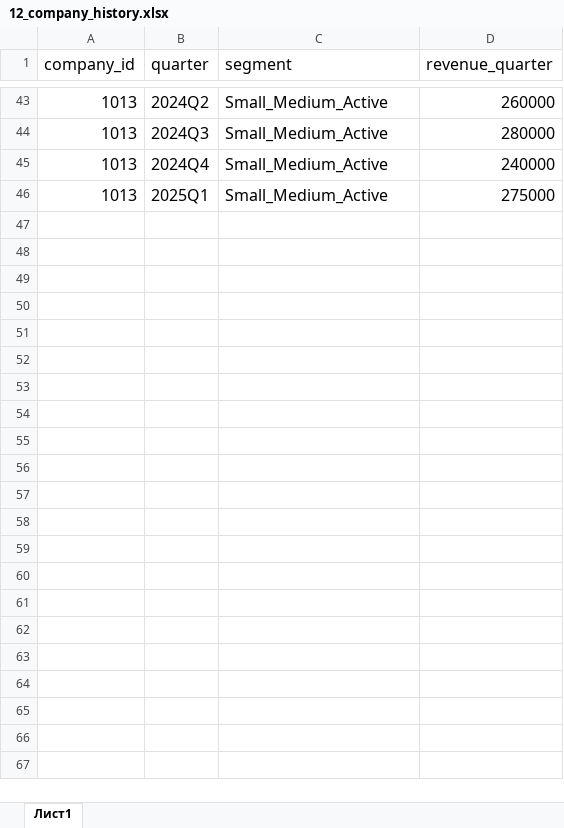
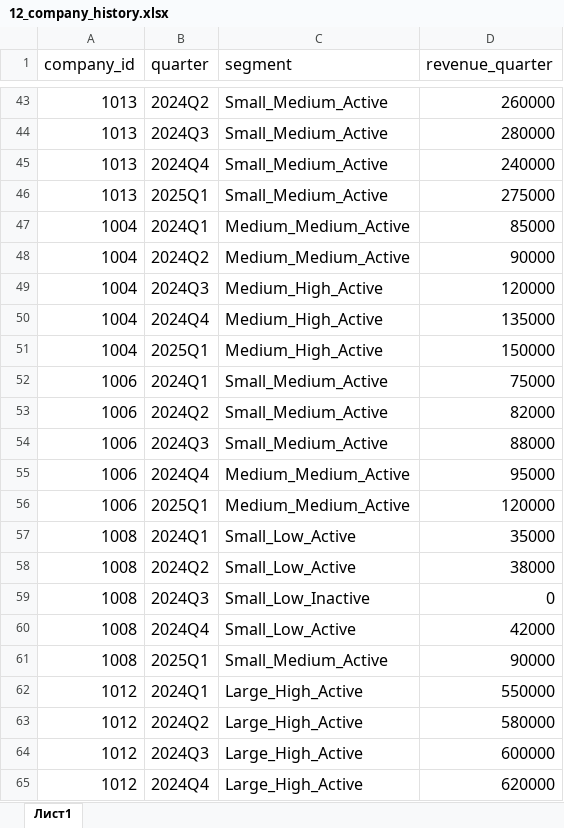
Before and after one commit to Rusak2022/edtech, an Excel workbook: 12_company_history.xlsx, sheet Лист1, drawn as a sheet; only a part is shown, gaps mark what is left out; values as stored, in another font and other column widths than the file's, no borders; charts and pictures not drawn; the diff covers the shown part only; the diff names each change by its address in the sheet, - before the commit and + after, or states it on an @@ line.

```diff
--- a/12_company_history.xlsx (sheet Лист1)
+++ b/12_company_history.xlsx (sheet Лист1)
+row 47: 1004 | 2024Q1 | Medium_Medium_Active | 85000
+row 48: 1004 | 2024Q2 | Medium_Medium_Active | 90000
+row 49: 1004 | 2024Q3 | Medium_High_Active | 120000
+row 50: 1004 | 2024Q4 | Medium_High_Active | 135000
+row 51: 1004 | 2025Q1 | Medium_High_Active | 150000
+row 52: 1006 | 2024Q1 | Small_Medium_Active | 75000
+row 53: 1006 | 2024Q2 | Small_Medium_Active | 82000
+row 54: 1006 | 2024Q3 | Small_Medium_Active | 88000
+row 55: 1006 | 2024Q4 | Medium_Medium_Active | 95000
+row 56: 1006 | 2025Q1 | Medium_Medium_Active | 120000
+row 57: 1008 | 2024Q1 | Small_Low_Active | 35000
+row 58: 1008 | 2024Q2 | Small_Low_Active | 38000
+row 59: 1008 | 2024Q3 | Small_Low_Inactive | 0
+row 60: 1008 | 2024Q4 | Small_Low_Active | 42000
+row 61: 1008 | 2025Q1 | Small_Medium_Active | 90000
+row 62: 1012 | 2024Q1 | Large_High_Active | 550000
+row 63: 1012 | 2024Q2 | Large_High_Active | 580000
+row 64: 1012 | 2024Q3 | Large_High_Active | 600000
+row 65: 1012 | 2024Q4 | Large_High_Active | 620000
```
Also changed, not shown: 136 added rows elsewhere in this sheet, 1 other file.
